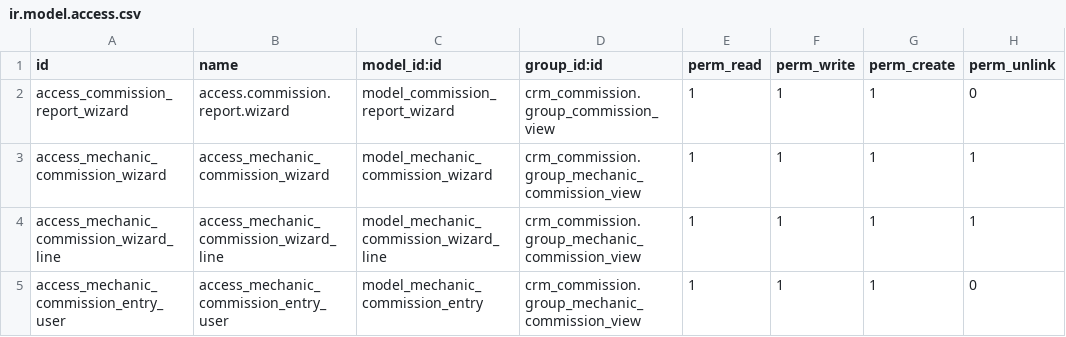
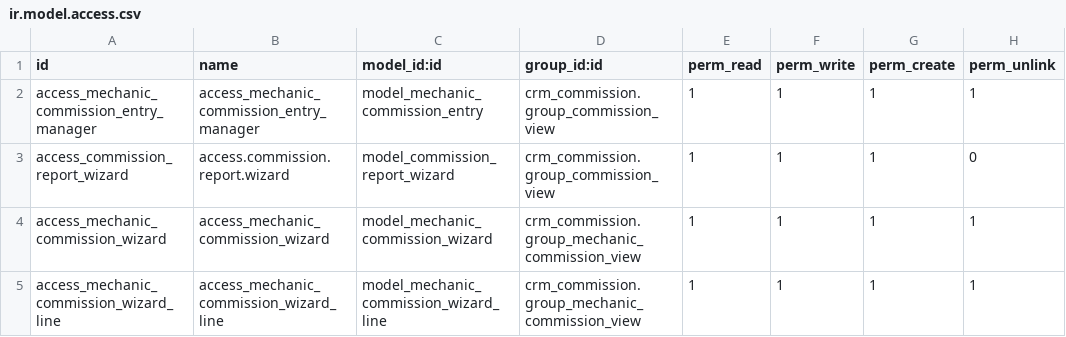
Before and after one commit to dcancior/crm_commission, a CSV file: security/ir.model.access.csv, drawn as a sheet; only a part is shown; the shorter side is filled out with more unchanged rows; the diff names each change by its address in the sheet, - before the commit and + after, or states it on an @@ line.

Commit message:
usuarios grupo Ver reporte comisiones

```diff
--- a/security/ir.model.access.csv
+++ b/security/ir.model.access.csv
+row 2: access_mechanic_commission_entry_manager | access_mechanic_commission_entry_manager | model_mechanic_commission_entry | crm_commission.group_commission_view | 1 | 1 | 1 | 1
```
